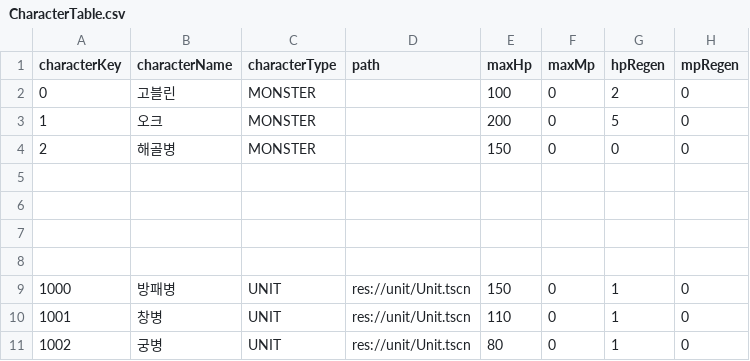
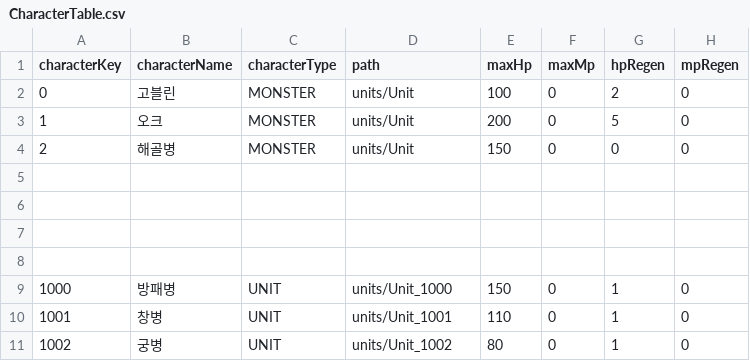
Before and after one commit to SeoSiKyung/ProjectTOD, a CSV file: data/gameData/character/CharacterTable.csv, drawn as a sheet; only a part is shown; the diff names each change by its address in the sheet, - before the commit and + after, or states it on an @@ line.

```diff
--- a/data/gameData/character/CharacterTable.csv
+++ b/data/gameData/character/CharacterTable.csv
-D2:D4 (path): (empty)
+D2:D4 (path): units/Unit
-D9 (path): res://unit/Unit.tscn
+D9 (path): units/Unit_1000
-D10 (path): res://unit/Unit.tscn
+D10 (path): units/Unit_1001
-D11 (path): res://unit/Unit.tscn
+D11 (path): units/Unit_1002
```
Also changed, not shown: 29 other files.
